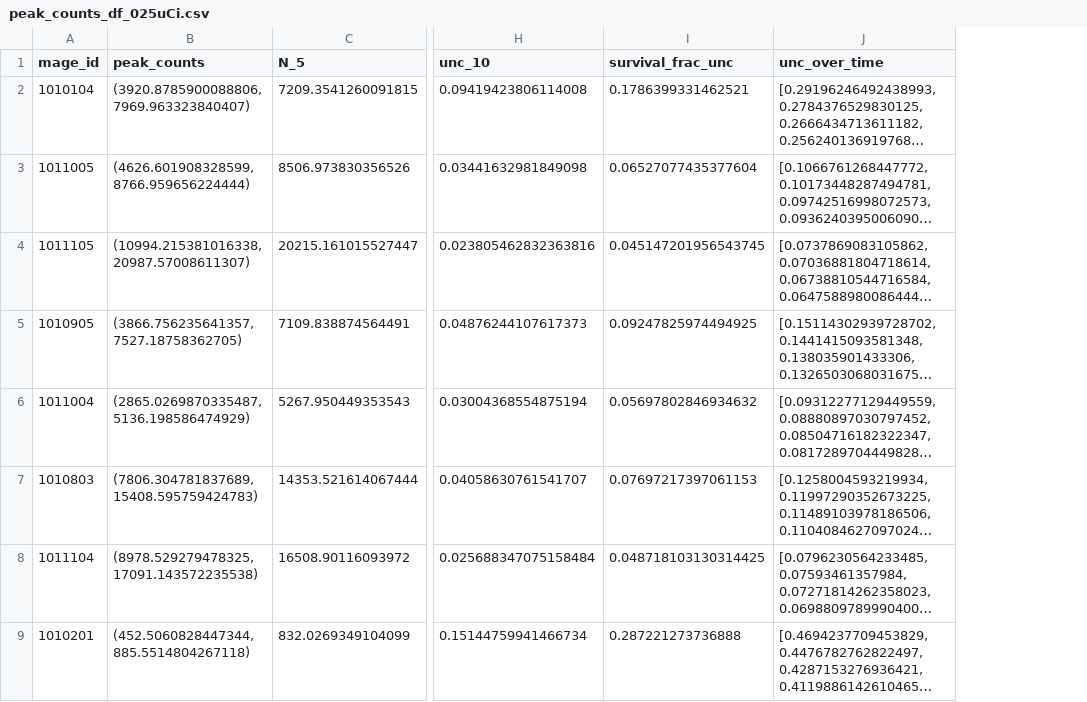
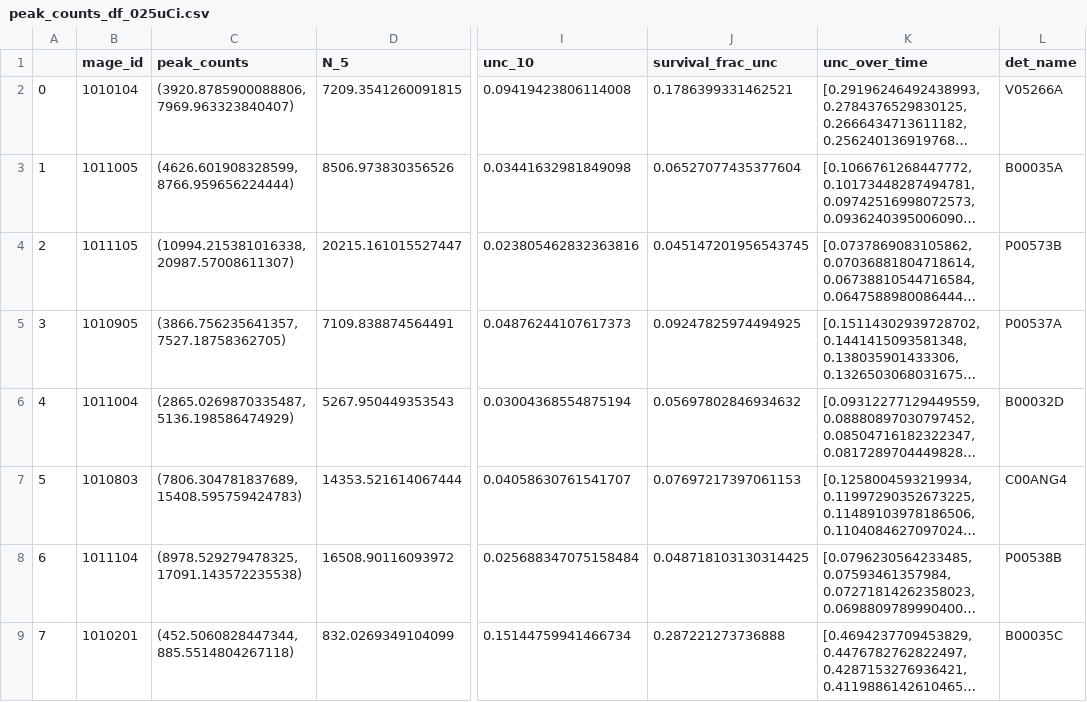
Before and after one commit to nfuad041/legend, a CSV file: sims/56Co_full_array_sim_plots_and_tables/new/peak_counts_df_025uCi.csv, drawn as a sheet; only a part is shown, gaps mark what is left out; long unchanged cells end in …; the diff names each change by its address in the sheet, - before the commit and + after, or states it on an @@ line.

```diff
--- a/sims/56Co_full_array_sim_plots_and_tables/new/peak_counts_df_025uCi.csv
+++ b/sims/56Co_full_array_sim_plots_and_tables/new/peak_counts_df_025uCi.csv
+column A, rows 2-9: 0 | 1 | 2 | 3 | 4 | 5 | 6 | 7
+column L (det_name), rows 2-9: V05266A | B00035A | P00573B | P00537A | B00032D | C00ANG4 | P00538B | B00035C
```
Also changed, not shown: 1 other file.
